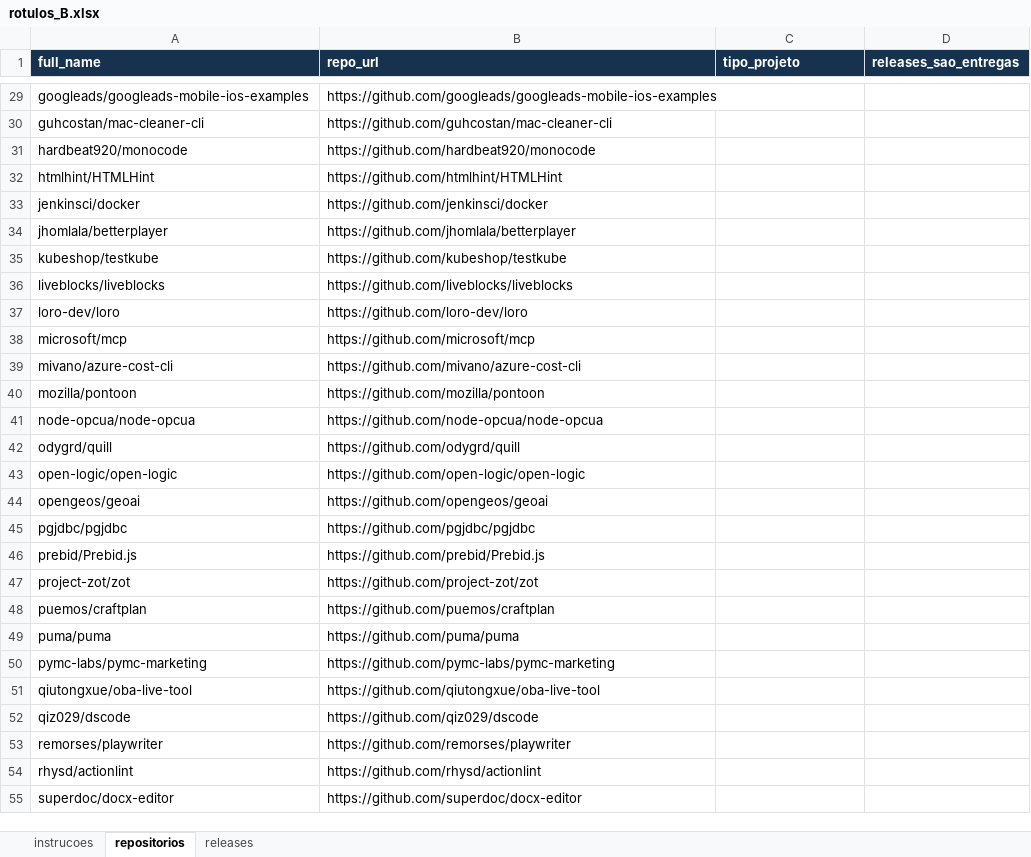
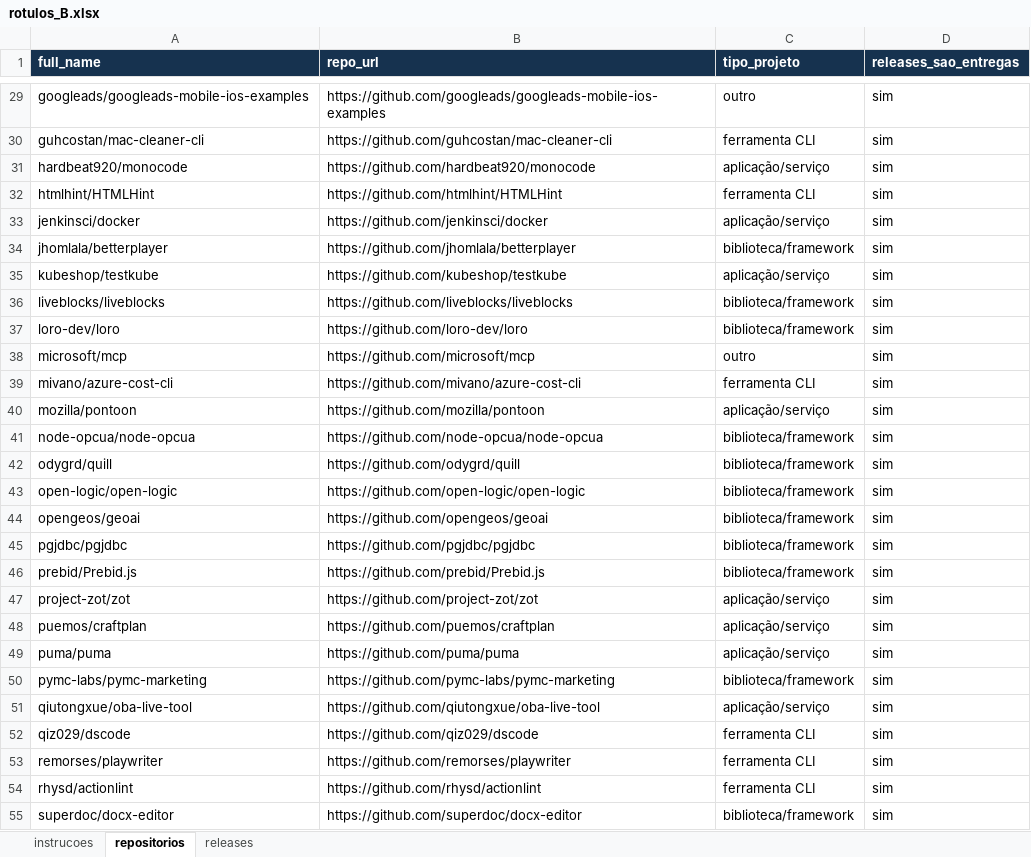
Before and after one commit to PedroMaiaAlves/lab-experimentacao-software, an Excel workbook: Lab03/data/amostra_ouro_s02/rotulos/rotulos_B.xlsx, sheet repositorios, drawn as a sheet; only a part is shown, gaps mark what is left out; values as stored, in another font and other column widths than the file's, no borders; the diff covers the shown part only; the diff names each change by its address in the sheet, - before the commit and + after, or states it on an @@ line.

```diff
--- a/Lab03/data/amostra_ouro_s02/rotulos/rotulos_B.xlsx (sheet repositorios)
+++ b/Lab03/data/amostra_ouro_s02/rotulos/rotulos_B.xlsx (sheet repositorios)
-C29 (tipo_projeto): (empty)
+C29 (tipo_projeto): outro
-D29:D55 (releases_sao_entregas): (empty)
+D29:D55 (releases_sao_entregas): sim
-C30 (tipo_projeto): (empty)
+C30 (tipo_projeto): ferramenta CLI
-C31 (tipo_projeto): (empty)
+C31 (tipo_projeto): aplicação/serviço
-C32 (tipo_projeto): (empty)
+C32 (tipo_projeto): ferramenta CLI
-C33 (tipo_projeto): (empty)
+C33 (tipo_projeto): aplicação/serviço
-C34 (tipo_projeto): (empty)
+C34 (tipo_projeto): biblioteca/framework
-C35 (tipo_projeto): (empty)
+C35 (tipo_projeto): aplicação/serviço
-C36:C37 (tipo_projeto): (empty)
+C36:C37 (tipo_projeto): biblioteca/framework
-C38 (tipo_projeto): (empty)
+C38 (tipo_projeto): outro
-C39 (tipo_projeto): (empty)
+C39 (tipo_projeto): ferramenta CLI
-C40 (tipo_projeto): (empty)
+C40 (tipo_projeto): aplicação/serviço
-C41:C46 (tipo_projeto): (empty)
+C41:C46 (tipo_projeto): biblioteca/framework
-C47:C49 (tipo_projeto): (empty)
+C47:C49 (tipo_projeto): aplicação/serviço
-C50 (tipo_projeto): (empty)
+C50 (tipo_projeto): biblioteca/framework
-C51 (tipo_projeto): (empty)
+C51 (tipo_projeto): aplicação/serviço
-C52:C54 (tipo_projeto): (empty)
+C52:C54 (tipo_projeto): ferramenta CLI
-C55 (tipo_projeto): (empty)
+C55 (tipo_projeto): biblioteca/framework
```
Also changed, not shown: 66 edited cells elsewhere in this sheet, sheet releases, 1 other file.
